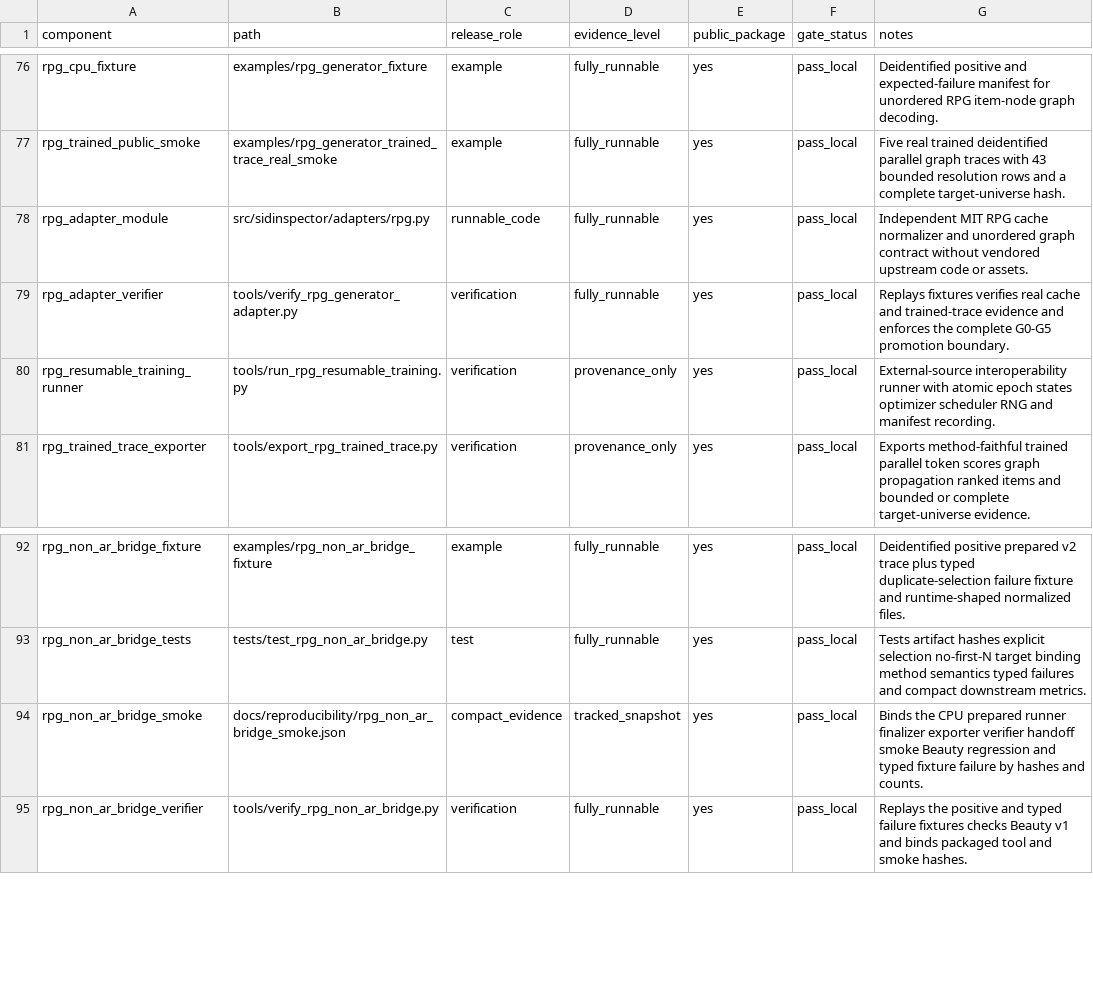
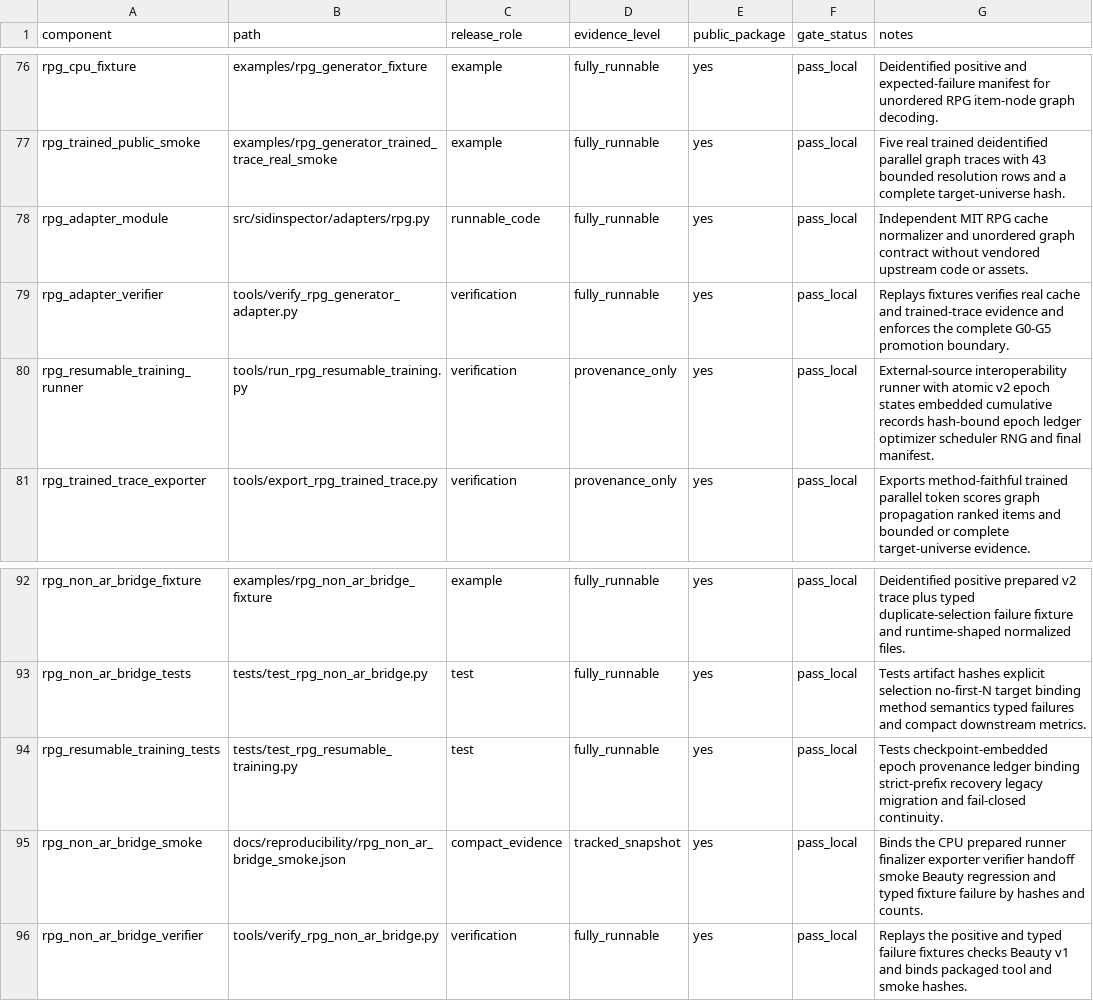
Before and after one commit to jdding/SIDscope, a CSV file: docs/reproducibility/sidscope_release_candidate_manifest.csv, drawn as a sheet; only a part is shown, gaps mark what is left out.

Commit message:
fix: preserve RPG epoch provenance across resume

```diff
--- a/docs/reproducibility/sidscope_release_candidate_manifest.csv
+++ b/docs/reproducibility/sidscope_release_candidate_manifest.csv
@@ -79,3 +79,3 @@ rpg_adapter_module,src/sidinspector/adapters/rpg.py,runnable_code,fully_runnable
 rpg_adapter_verifier,tools/verify_rpg_generator_adapter.py,verification,fully_runnable,yes,pass_local,Replays fixtures verifies real cache and trained-trace evidence and enforces the complete G0-G5 promotion boundary.
-rpg_resumable_training_runner,tools/run_rpg_resumable_training.py,verification,provenance_only,yes,pass_local,External-source interoperability runner with atomic epoch states optimizer scheduler RNG and manifest recording.
+rpg_resumable_training_runner,tools/run_rpg_resumable_training.py,verification,provenance_only,yes,pass_local,External-source interoperability runner with atomic v2 epoch states embedded cumulative records hash-bound epoch ledger optimizer scheduler RNG and final manifest.
 rpg_trained_trace_exporter,tools/export_rpg_trained_trace.py,verification,provenance_only,yes,pass_local,Exports method-faithful trained parallel token scores graph propagation ranked items and bounded or complete target-universe evidence.
@@ -93,2 +93,3 @@ rpg_non_ar_bridge_fixture,examples/rpg_non_ar_bridge_fixture,example,fully_runna
 rpg_non_ar_bridge_tests,tests/test_rpg_non_ar_bridge.py,test,fully_runnable,yes,pass_local,Tests artifact hashes explicit selection no-first-N target binding method semantics typed failures and compact downstream metrics.
+rpg_resumable_training_tests,tests/test_rpg_resumable_training.py,test,fully_runnable,yes,pass_local,Tests checkpoint-embedded epoch provenance ledger binding strict-prefix recovery legacy migration and fail-closed continuity.
 rpg_non_ar_bridge_smoke,docs/reproducibility/rpg_non_ar_bridge_smoke.json,compact_evidence,tracked_snapshot,yes,pass_local,Binds the CPU prepared runner finalizer exporter verifier handoff smoke Beauty regression and typed fixture failure by hashes and counts.
```
Also changed, not shown: 7 other files.
